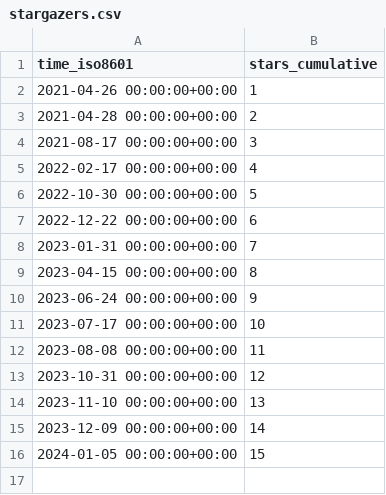
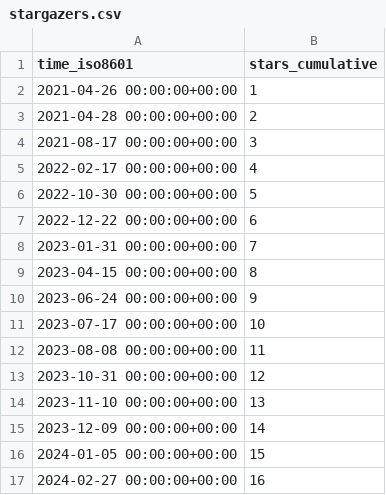
Before and after one commit to djtomlinson/PhysiBoSS, a CSV file: PhysiBoSS/PhysiBoSS/ghrs-data/stargazers.csv, drawn as a sheet.

```diff
--- a/PhysiBoSS/PhysiBoSS/ghrs-data/stargazers.csv
+++ b/PhysiBoSS/PhysiBoSS/ghrs-data/stargazers.csv
@@ -16 +16,2 @@ time_iso8601,stars_cumulative
 2024-01-05 00:00:00+00:00,15
+2024-02-27 00:00:00+00:00,16
```
